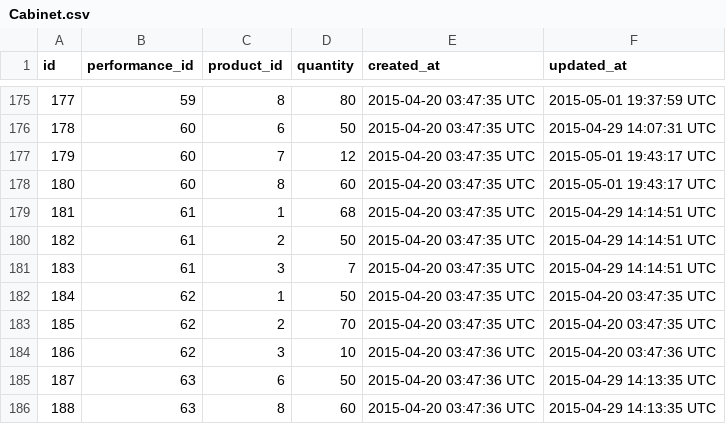
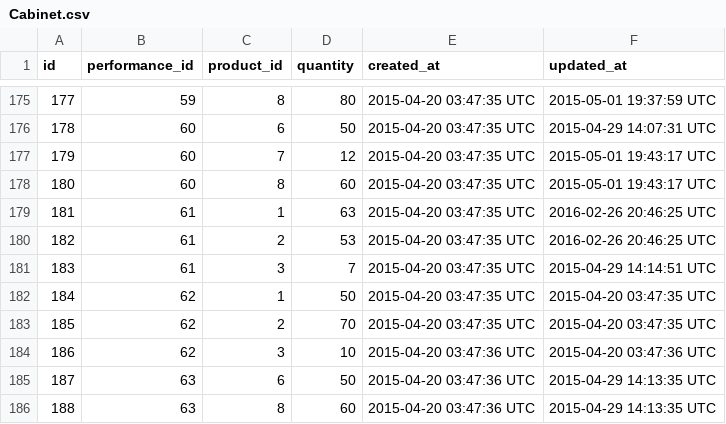
Before and after one commit to TheodoreDOttavio/theaterstaff, a CSV file: db/Cabinet.csv, drawn as a sheet; only a part is shown, gaps mark what is left out; the diff covers the shown part only.

```diff
--- a/db/Cabinet.csv
+++ b/db/Cabinet.csv
@@ -178,4 +178,4 @@ id,performance_id,product_id,quantity,created_at,updated_at
 180,60,8,60,2015-04-20 03:47:35 UTC,2015-05-01 19:43:17 UTC
-181,61,1,68,2015-04-20 03:47:35 UTC,2015-04-29 14:14:51 UTC
-182,61,2,50,2015-04-20 03:47:35 UTC,2015-04-29 14:14:51 UTC
+181,61,1,63,2015-04-20 03:47:35 UTC,2016-02-26 20:46:25 UTC
+182,61,2,53,2015-04-20 03:47:35 UTC,2016-02-26 20:46:25 UTC
 183,61,3,7,2015-04-20 03:47:35 UTC,2015-04-29 14:14:51 UTC
```
Also changed, not shown: 21 added rows and 3 removed rows elsewhere in this file, db/Performance.csv, 3 other files.
